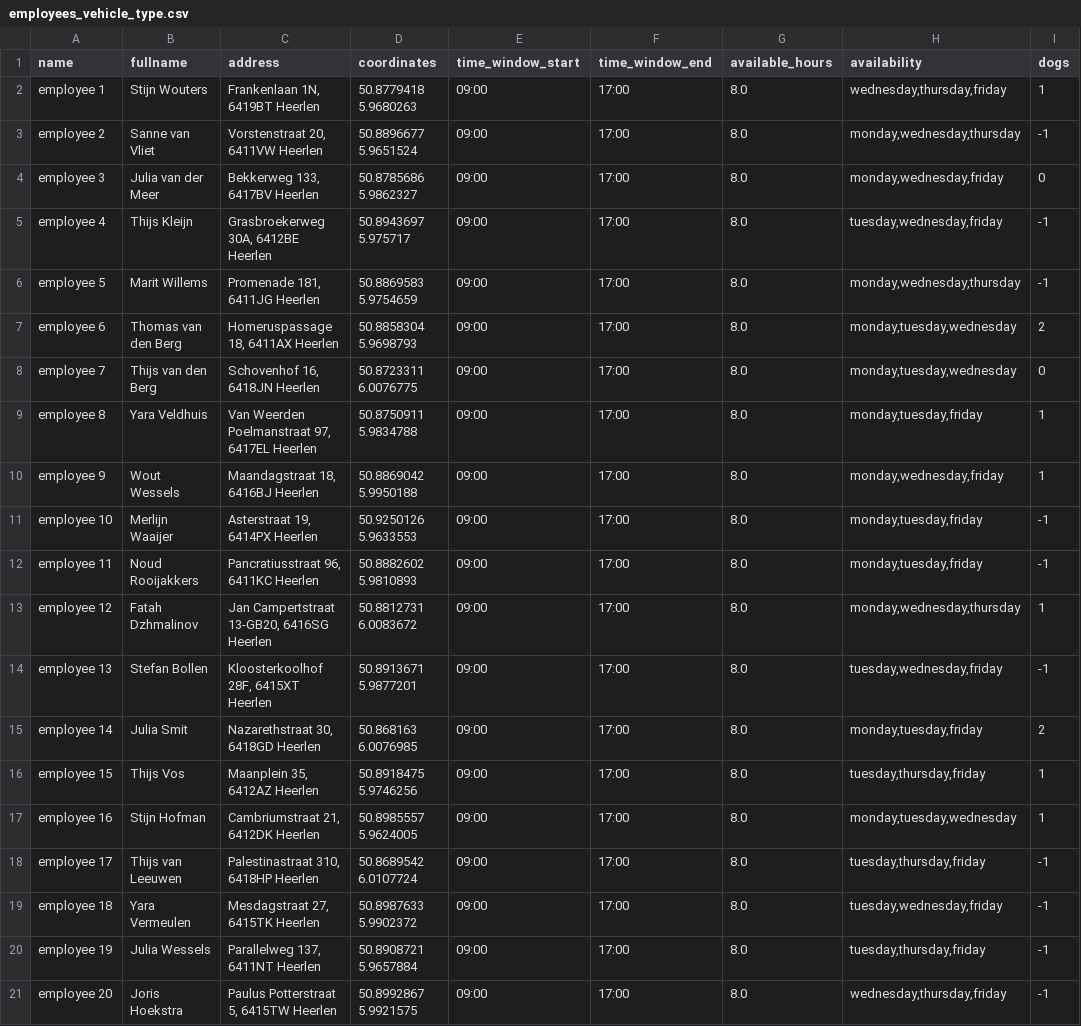
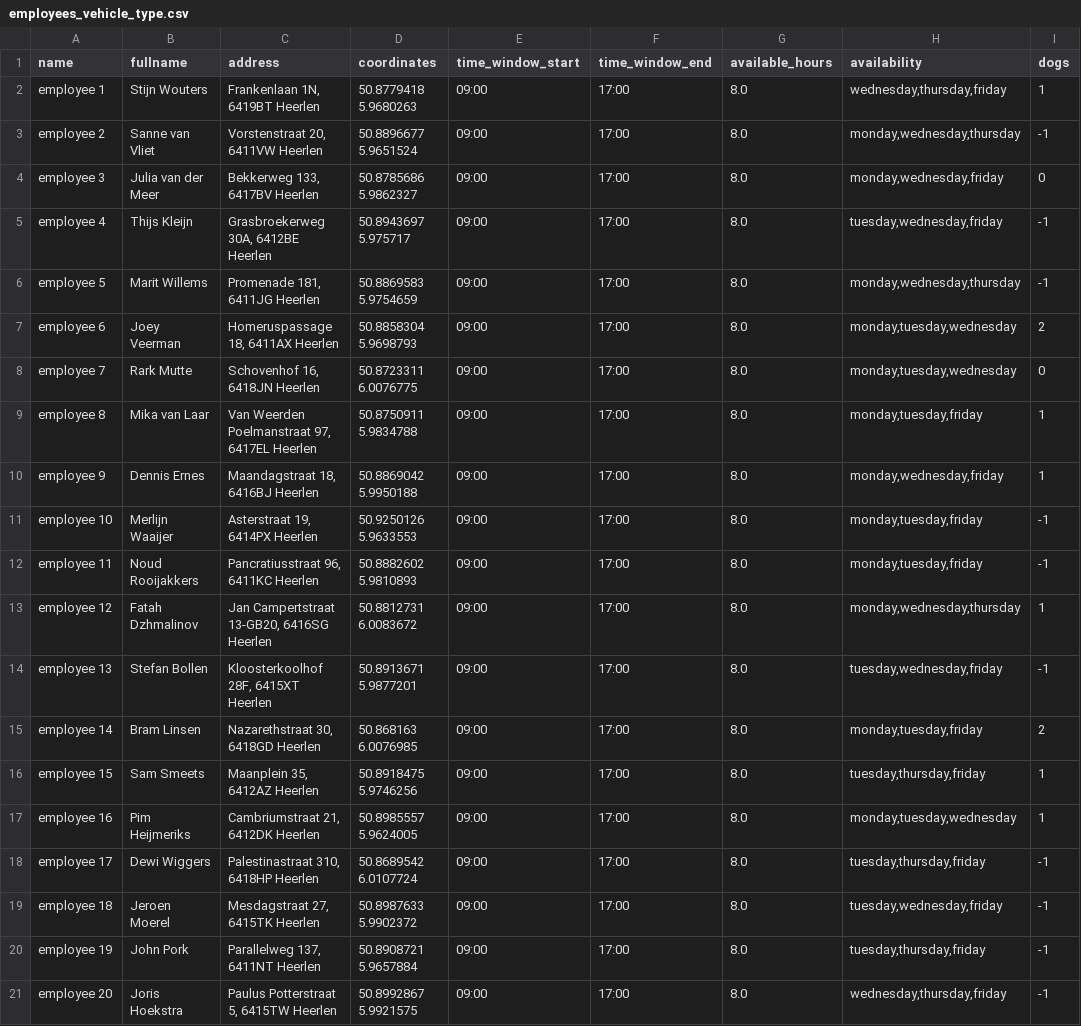
Before and after one commit to Research-Center-Data-Intelligence/Homecare-route-planner, a CSV file: output/employees_vehicle_type.csv, drawn as a sheet; only a part is shown; the diff names each change by its address in the sheet, - before the commit and + after, or states it on an @@ line.

```diff
--- a/output/employees_vehicle_type.csv
+++ b/output/employees_vehicle_type.csv
-B7 (fullname): Thomas van den Berg
+B7 (fullname): Joey Veerman
-B8 (fullname): Thijs van den Berg
+B8 (fullname): Rark Mutte
-B9 (fullname): Yara Veldhuis
+B9 (fullname): Mika van Laar
-B10 (fullname): Wout Wessels
+B10 (fullname): Dennis Ernes
-B15 (fullname): Julia Smit
+B15 (fullname): Bram Linsen
-B16 (fullname): Thijs Vos
+B16 (fullname): Sam Smeets
-B17 (fullname): Stijn Hofman
+B17 (fullname): Pim Heijmeriks
-B18 (fullname): Thijs van Leeuwen
+B18 (fullname): Dewi Wiggers
-B19 (fullname): Yara Vermeulen
+B19 (fullname): Jeroen Moerel
-B20 (fullname): Julia Wessels
+B20 (fullname): John Pork
```
Also changed, not shown: 9 other files.
